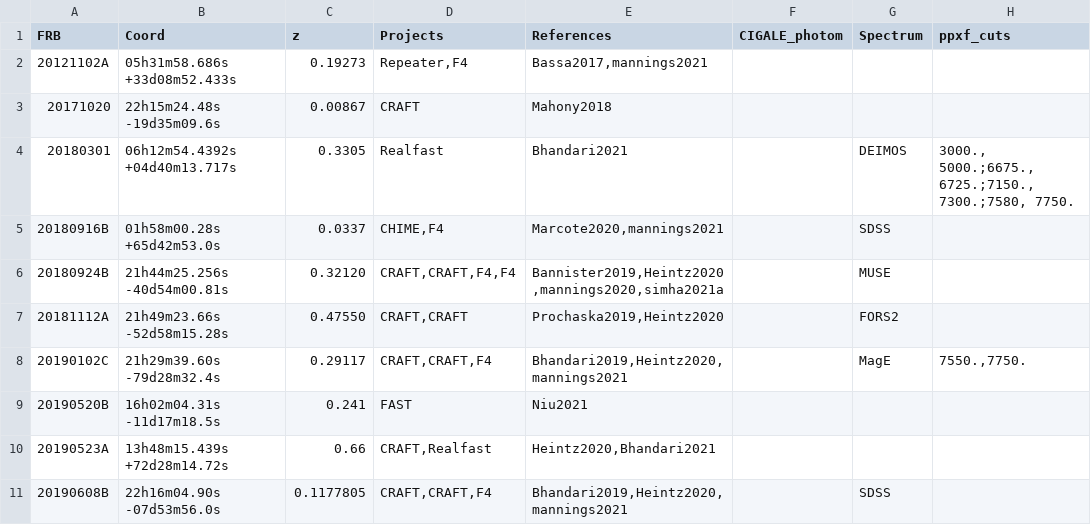
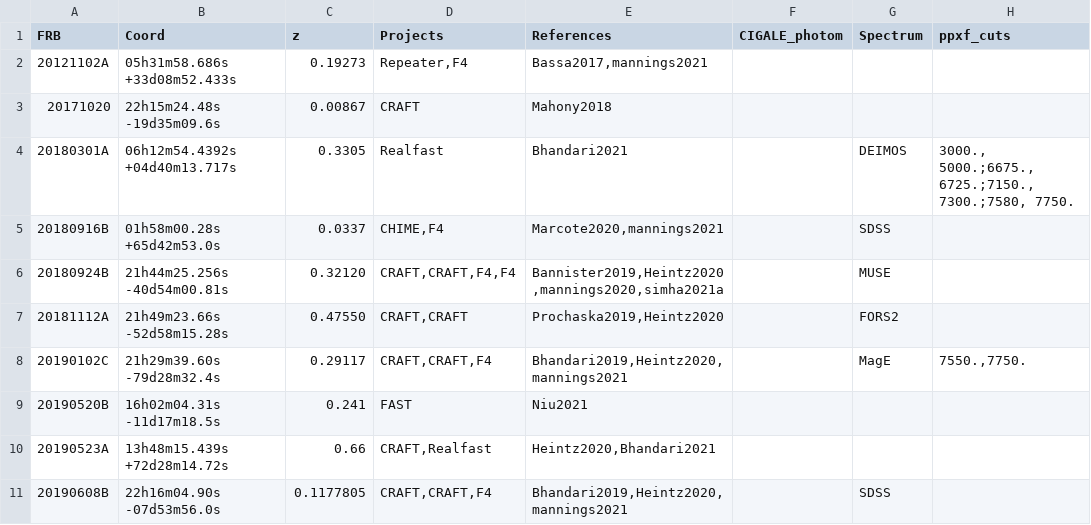
Before and after one commit to FRBs/FRB, a CSV file: frb/data/Galaxies/public_hosts.csv, drawn as a sheet; only a part is shown; the diff names each change by its address in the sheet, - before the commit and + after, or states it on an @@ line.

```diff
--- a/frb/data/Galaxies/public_hosts.csv
+++ b/frb/data/Galaxies/public_hosts.csv
-A4 (FRB): 20180301
+A4 (FRB): 20180301A
```
Also changed, not shown: 3 other files.
